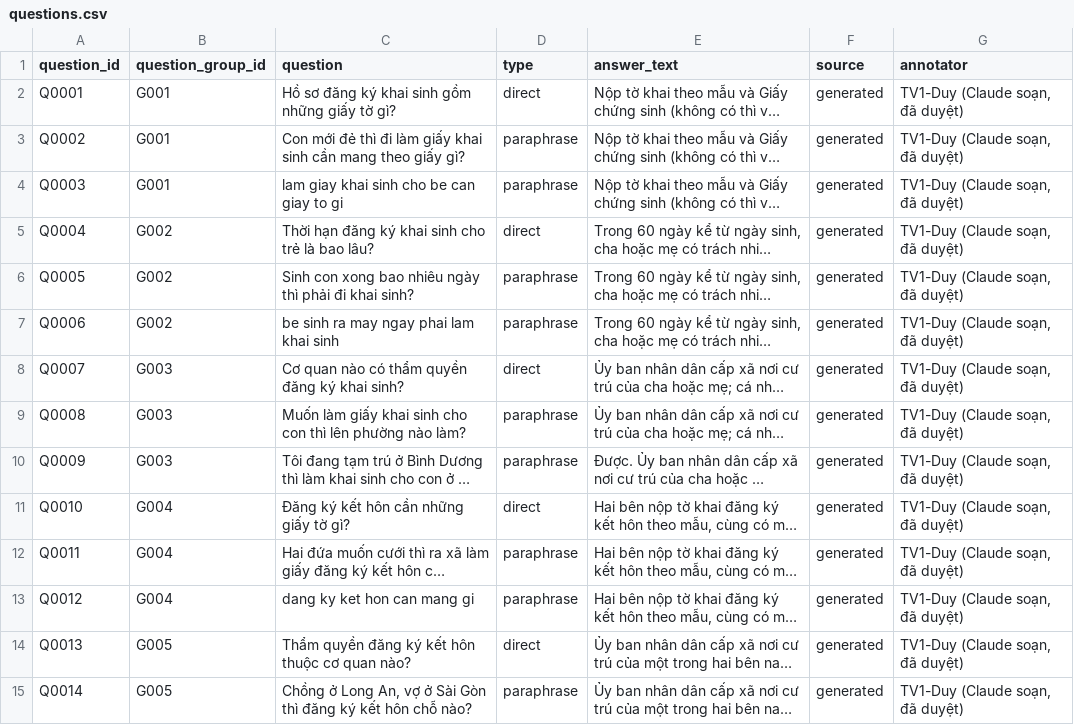
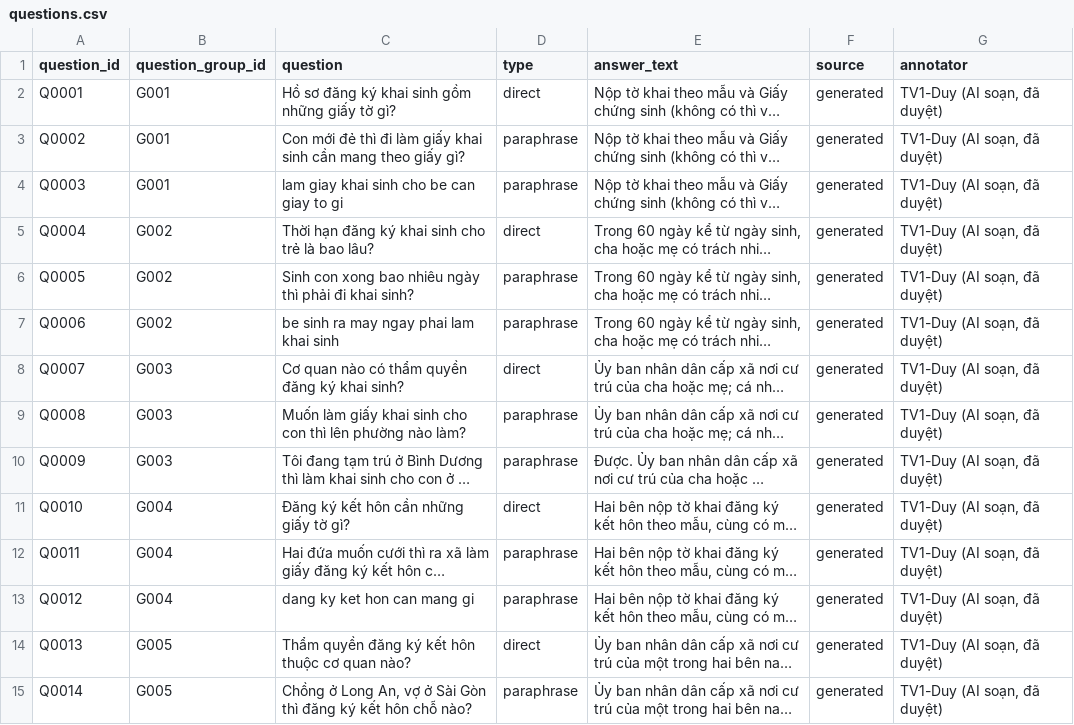
Before and after one commit to baoduy23/vn-admin-qa-retrieval, a CSV file: data/labels/questions.csv, drawn as a sheet; only a part is shown; long unchanged cells end in …; the diff covers the shown part only; the diff names each change by its address in the sheet, - before the commit and + after, or states it on an @@ line.

Commit message:
data: thống nhất cột annotator, cập nhật dataset_manifest

```diff
--- a/data/labels/questions.csv
+++ b/data/labels/questions.csv
-G2:G15 (annotator): TV1-Duy (Claude soạn, đã duyệt)
+G2:G15 (annotator): TV1-Duy (AI soạn, đã duyệt)
```
Also changed, not shown: 165 edited cells elsewhere in this file, 1 other file.
